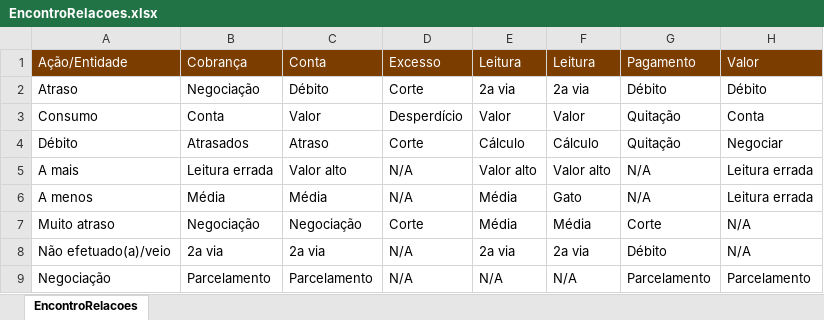
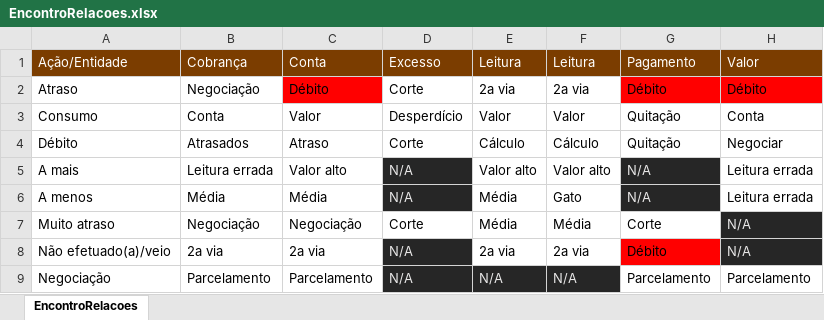
Before and after one commit to b3rn4rd0m3y3r/InteligArtificial, an Excel workbook: EncontroRelacoes.xlsx, sheet EncontroRelacoes, drawn as a sheet; values as stored, in another font and other column widths than the file's, no borders; the diff names each change by its address in the sheet, - before the commit and + after, or states it on an @@ line.

Commit message:
Add files via upload

```diff
--- a/EncontroRelacoes.xlsx (sheet EncontroRelacoes)
+++ b/EncontroRelacoes.xlsx (sheet EncontroRelacoes)
-C2 fill: none
+C2 fill: #FF0000
-G2:H2 fill: none
+G2:H2 fill: #FF0000
@@ D5:D6 fill: none → #262626, text colour: black → #E7E6E6 @@
@@ G5:G6 fill: none → #262626, text colour: black → #E7E6E6 @@
@@ H7:H8 fill: none → #262626, text colour: black → #E7E6E6 @@
@@ D8 fill: none → #262626, text colour: black → #E7E6E6 @@
-G8 fill: none
+G8 fill: #FF0000
@@ D9:F9 fill: none → #262626, text colour: black → #E7E6E6 @@
```
